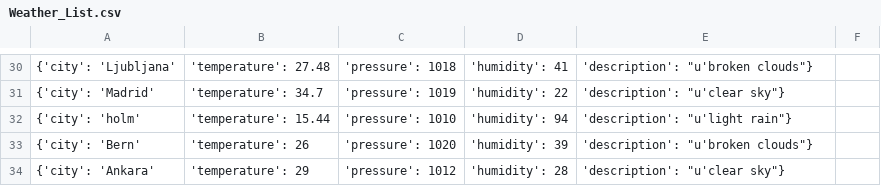
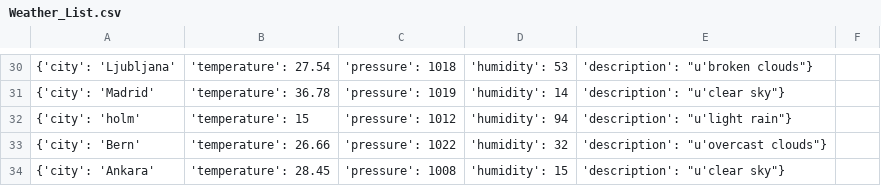
Before and after one commit to Obsihill/obsihill.github.io, a CSV file: Weather_List.csv, drawn as a sheet; only a part is shown, gaps mark what is left out; the diff covers the shown part only.

```diff
--- a/Weather_List.csv
+++ b/Weather_List.csv
@@ -30,5 +30,5 @@
-{'city': 'Ljubljana', 'temperature': 27.48, 'pressure': 1018, 'humidity': 41, 'description': "u'broken clouds"}
-{'city': 'Madrid', 'temperature': 34.7, 'pressure': 1019, 'humidity': 22, 'description': "u'clear sky"}
-{'city': 'holm', 'temperature': 15.44, 'pressure': 1010, 'humidity': 94, 'description': "u'light rain"}
-{'city': 'Bern', 'temperature': 26, 'pressure': 1020, 'humidity': 39, 'description': "u'broken clouds"}
-{'city': 'Ankara', 'temperature': 29, 'pressure': 1012, 'humidity': 28, 'description': "u'clear sky"}
+{'city': 'Ljubljana', 'temperature': 27.54, 'pressure': 1018, 'humidity': 53, 'description': "u'broken clouds"}
+{'city': 'Madrid', 'temperature': 36.78, 'pressure': 1019, 'humidity': 14, 'description': "u'clear sky"}
+{'city': 'holm', 'temperature': 15, 'pressure': 1012, 'humidity': 94, 'description': "u'light rain"}
+{'city': 'Bern', 'temperature': 26.66, 'pressure': 1022, 'humidity': 32, 'description': "u'overcast clouds"}
+{'city': 'Ankara', 'temperature': 28.45, 'pressure': 1008, 'humidity': 15, 'description': "u'clear sky"}
```
Also changed, not shown: 95 edited cells elsewhere in this file.
